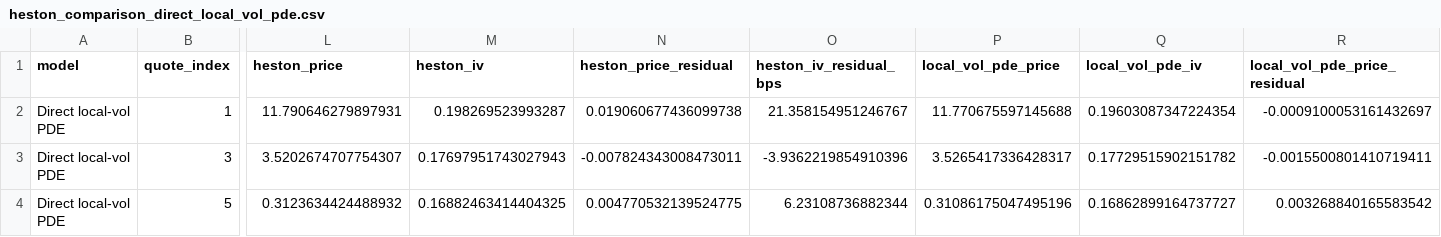
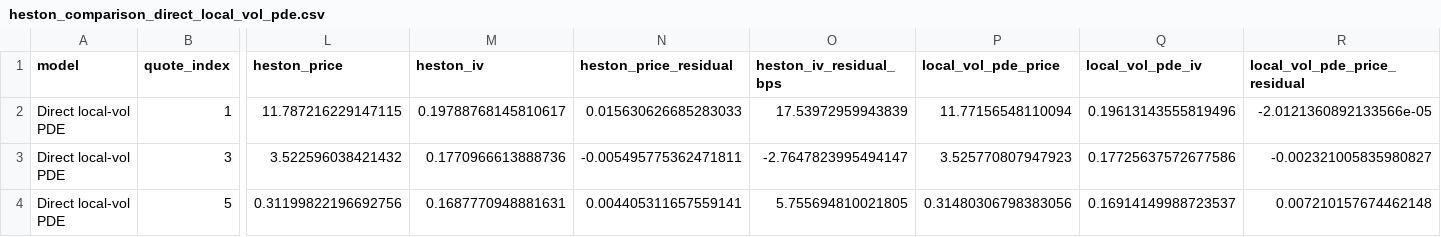
Before and after one commit to willemk-stack/option-pricing-library, a CSV file: docs/assets/generated/heston/data/heston_comparison_direct_local_vol_pde.csv, drawn as a sheet; only a part is shown, gaps mark what is left out; the diff covers the shown part only; the diff names each change by its address in the sheet, - before the commit and + after, or states it on an @@ line.

```diff
--- a/docs/assets/generated/heston/data/heston_comparison_direct_local_vol_pde.csv
+++ b/docs/assets/generated/heston/data/heston_comparison_direct_local_vol_pde.csv
-L2 (heston_price): 11.790646279897931
+L2 (heston_price): 11.787216229147115
-M2 (heston_iv): 0.198269523993287
+M2 (heston_iv): 0.19788768145810617
-N2 (heston_price_residual): 0.019060677436099738
+N2 (heston_price_residual): 0.015630626685283033
-O2 (heston_iv_residual_bps): 21.358154951246767
+O2 (heston_iv_residual_bps): 17.53972959943839
-P2 (local_vol_pde_price): 11.770675597145688
+P2 (local_vol_pde_price): 11.77156548110094
-Q2 (local_vol_pde_iv): 0.19603087347224354
+Q2 (local_vol_pde_iv): 0.19613143555819496
-R2 (local_vol_pde_price_residual): -0.0009100053161432697
+R2 (local_vol_pde_price_residual): -2.0121360892133566e-05
-L3 (heston_price): 3.5202674707754307
+L3 (heston_price): 3.522596038421432
-M3 (heston_iv): 0.17697951743027943
+M3 (heston_iv): 0.1770966613888736
-N3 (heston_price_residual): -0.007824343008473011
+N3 (heston_price_residual): -0.005495775362471811
-O3 (heston_iv_residual_bps): -3.9362219854910396
+O3 (heston_iv_residual_bps): -2.7647823995494147
-P3 (local_vol_pde_price): 3.5265417336428317
+P3 (local_vol_pde_price): 3.525770807947923
-Q3 (local_vol_pde_iv): 0.17729515902151782
+Q3 (local_vol_pde_iv): 0.17725637572677586
-R3 (local_vol_pde_price_residual): -0.0015500801410719411
+R3 (local_vol_pde_price_residual): -0.002321005835980827
-L4 (heston_price): 0.3123634424488932
+L4 (heston_price): 0.31199822196692756
-M4 (heston_iv): 0.16882463414404325
+M4 (heston_iv): 0.1687770948881631
-N4 (heston_price_residual): 0.004770532139524775
+N4 (heston_price_residual): 0.004405311657559141
-O4 (heston_iv_residual_bps): 6.23108736882344
+O4 (heston_iv_residual_bps): 5.755694810021805
-P4 (local_vol_pde_price): 0.31086175047495196
+P4 (local_vol_pde_price): 0.31480306798383056
-Q4 (local_vol_pde_iv): 0.16862899164737727
+Q4 (local_vol_pde_iv): 0.16914149988723537
-R4 (local_vol_pde_price_residual): 0.003268840165583542
+R4 (local_vol_pde_price_residual): 0.007210157674462148
```
Also changed, not shown: 66 edited cells elsewhere in this file, docs/assets/generated/heston/data/heston_comparison_direct_pde_matched_error_summary.csv, docs/assets/generated/heston/data/heston_comparison_error_summary.csv, 52 other files.
